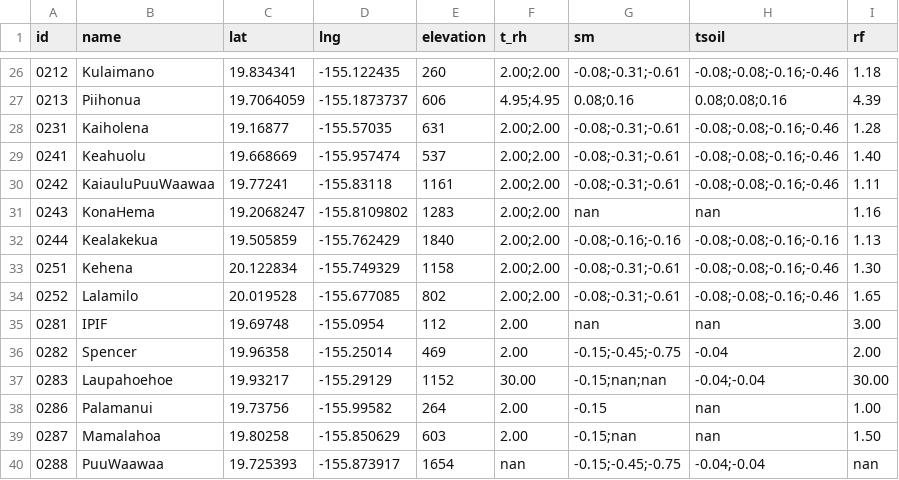
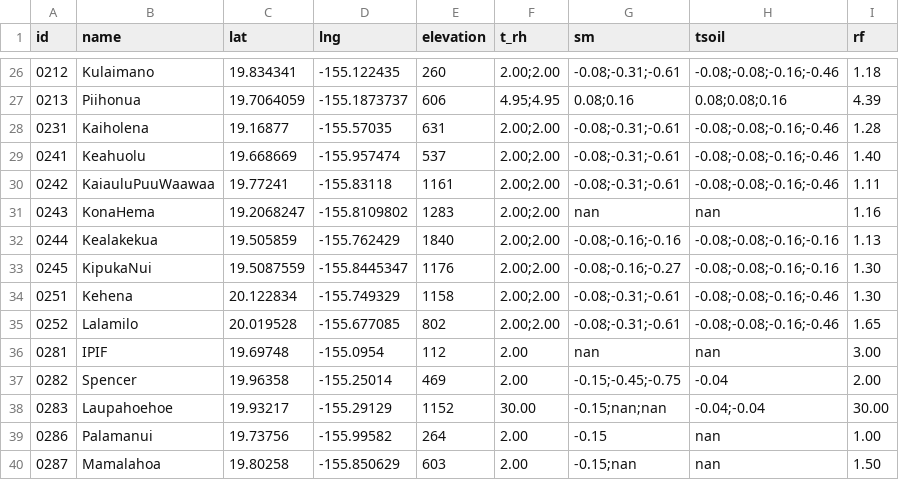
Before and after one commit to HCDP/loggernet_station_data, a CSV file: csv_data/metadata/metadata.csv, drawn as a sheet; only a part is shown, gaps mark what is left out; the shorter side is filled out with more unchanged rows; the diff names each change by its address in the sheet, - before the commit and + after, or states it on an @@ line.

Commit message:
add new mesonet station 0245_KipukaNui

```diff
--- a/csv_data/metadata/metadata.csv
+++ b/csv_data/metadata/metadata.csv
+row 33: 0245 | KipukaNui | 19.5087559 | -155.8445347 | 1176 | 2.00;2.00 | -0.08;-0.16;-0.27 | -0.08;-0.08;-0.16;-0.16 | 1.30
```
